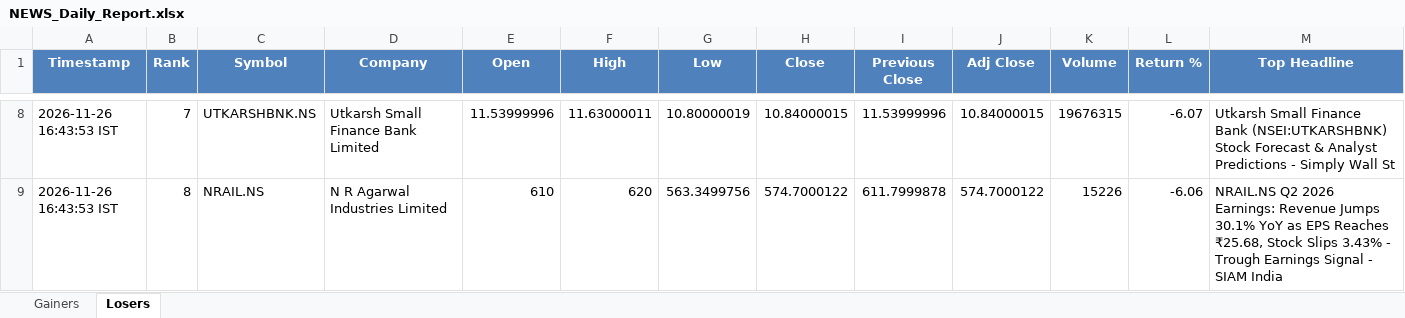
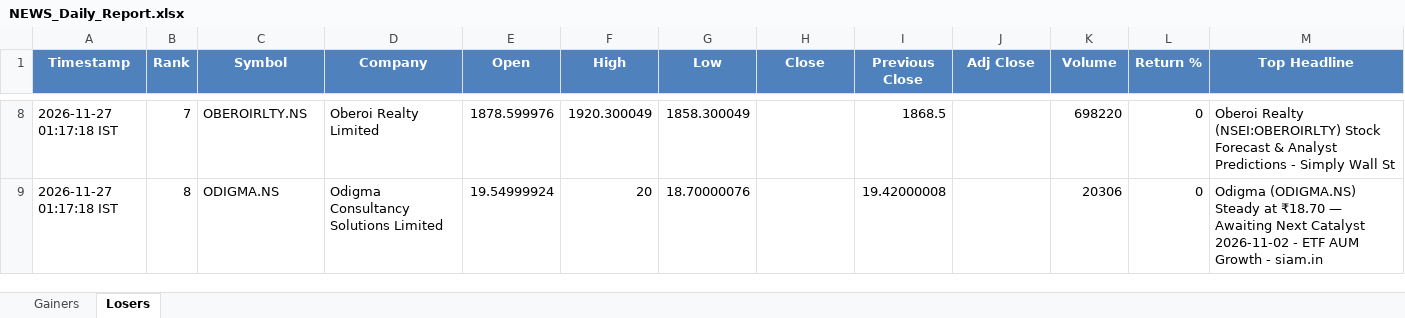
Before and after one commit to PavanSaiNekkala/News_Dividend_Fetcher, an Excel workbook: NEWS_Daily_Report/output/latest/NEWS_Daily_Report.xlsx, sheet Losers, drawn as a sheet; only a part is shown, gaps mark what is left out; values as stored, in another font and other column widths than the file's, no borders; the diff covers the shown part only; the diff names each change by its address in the sheet, - before the commit and + after, or states it on an @@ line.

```diff
--- a/NEWS_Daily_Report/output/latest/NEWS_Daily_Report.xlsx (sheet Losers)
+++ b/NEWS_Daily_Report/output/latest/NEWS_Daily_Report.xlsx (sheet Losers)
-A8:A9 (Timestamp): 2026-11-26 16:43:53 IST
+A8:A9 (Timestamp): 2026-11-27 01:17:18 IST
-C8 (Symbol): UTKARSHBNK.NS
+C8 (Symbol): OBEROIRLTY.NS
-D8 (Company): Utkarsh Small Finance Bank Limited
+D8 (Company): Oberoi Realty Limited
-E8 (Open): 11.53999996
+E8 (Open): 1878.599976
-F8 (High): 11.63000011
+F8 (High): 1920.300049
-G8 (Low): 10.80000019
+G8 (Low): 1858.300049
-H8 (Close): 10.84000015
+H8 (Close): (empty)
-I8 (Previous Close): 11.53999996
+I8 (Previous Close): 1868.5
-J8 (Adj Close): 10.84000015
+J8 (Adj Close): (empty)
-K8 (Volume): 19676315
+K8 (Volume): 698220
-L8 (Return %): -6.07
+L8 (Return %): 0
-M8 (Top Headline): Utkarsh Small Finance Bank (NSEI:UTKARSHBNK) Stock Forecast…
+M8 (Top Headline): Oberoi Realty (NSEI:OBEROIRLTY) Stock Forecast…
-C9 (Symbol): NRAIL.NS
+C9 (Symbol): ODIGMA.NS
-D9 (Company): N R Agarwal Industries Limited
+D9 (Company): Odigma Consultancy Solutions Limited
-E9 (Open): 610
+E9 (Open): 19.54999924
-F9 (High): 620
+F9 (High): 20
-G9 (Low): 563.3499756
+G9 (Low): 18.70000076
-H9 (Close): 574.7000122
+H9 (Close): (empty)
-I9 (Previous Close): 611.7999878
+I9 (Previous Close): 19.42000008
-J9 (Adj Close): 574.7000122
+J9 (Adj Close): (empty)
-K9 (Volume): 15226
+K9 (Volume): 20306
-L9 (Return %): -6.06
+L9 (Return %): 0
-M9 (Top Headline): NRAIL.NS Q2 2026 Earnings: Revenue Jumps 30.1% YoY as EPS Reaches ₹25.68, Stock Slips 3.43% - Trough Earnings Signal - SIAM India
+M9 (Top Headline): Odigma (ODIGMA.NS) Steady at ₹18.70 — Awaiting Next Catalyst 2026-11-02 - ETF AUM Growth - siam.in
```
Also changed, not shown: 282 edited cells elsewhere in this sheet, sheet Gainers, 1 other file.
